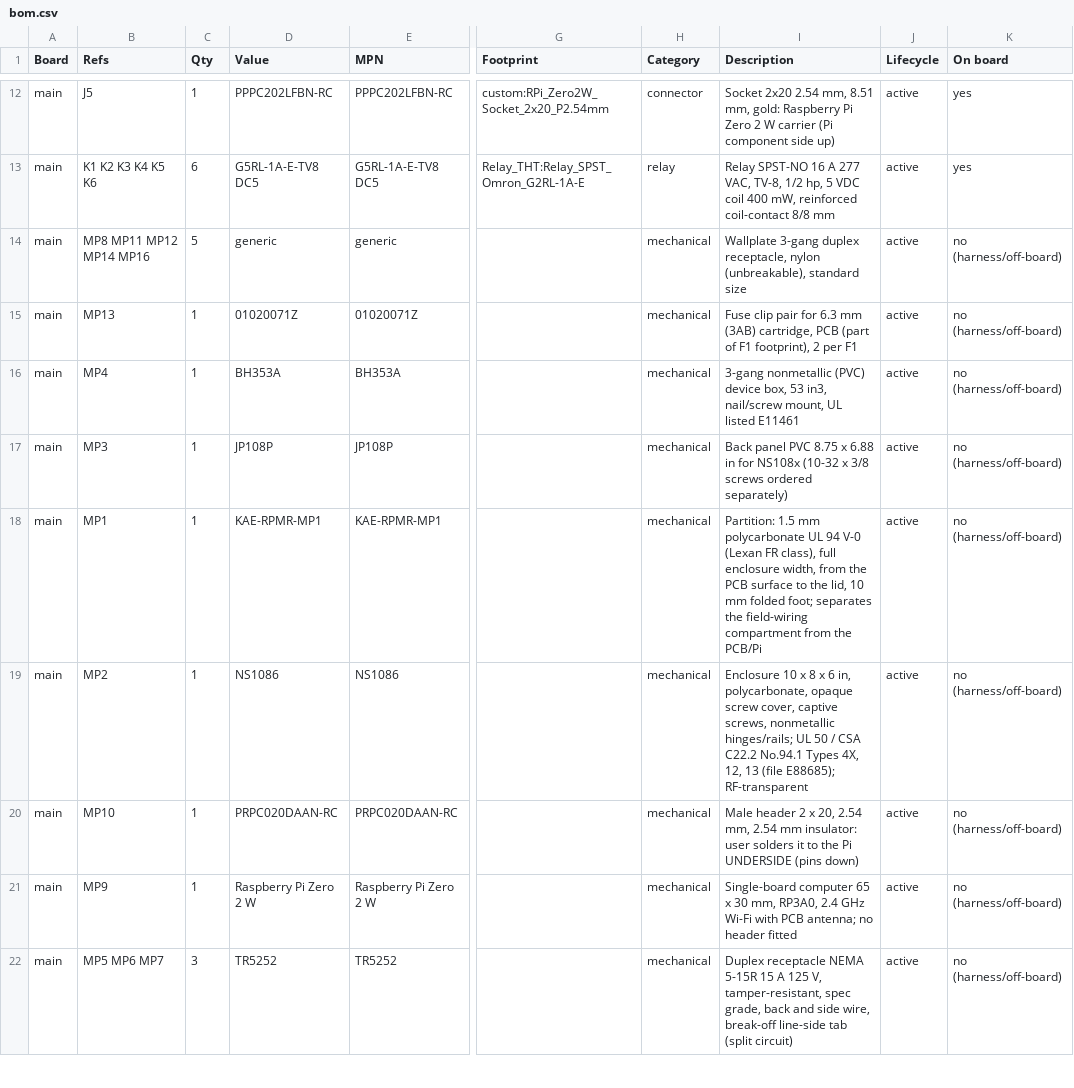
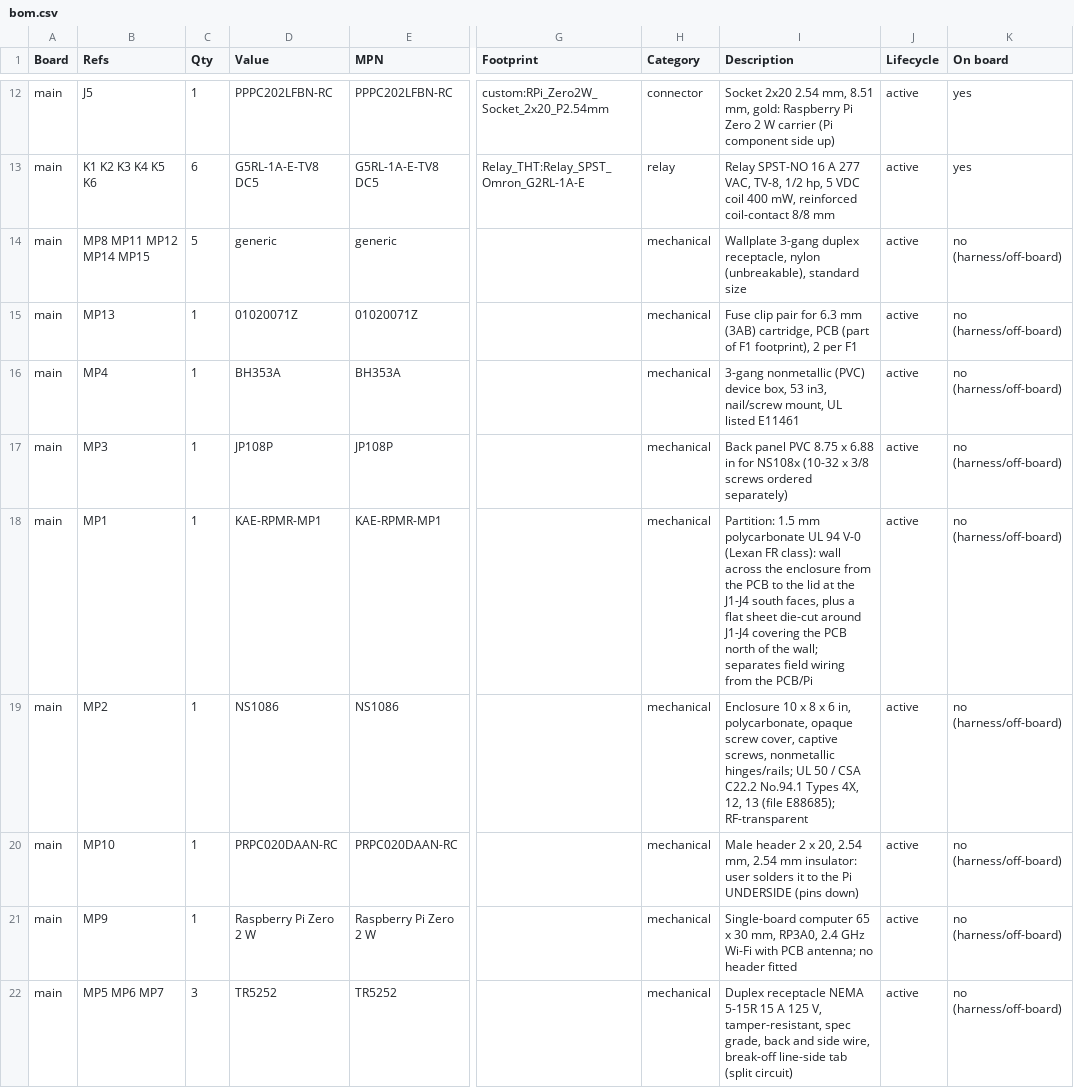
Before and after one commit to magnetic-trowel/kicad-auto-everything, a CSV file: designs/rpi-mains-relay/out/bom.csv, drawn as a sheet; only a part is shown, gaps mark what is left out; the diff names each change by its address in the sheet, - before the commit and + after, or states it on an @@ line.

```diff
--- a/designs/rpi-mains-relay/out/bom.csv
+++ b/designs/rpi-mains-relay/out/bom.csv
-B14 (Refs): MP8 MP11 MP12 MP14 MP16
+B14 (Refs): MP8 MP11 MP12 MP14 MP15
-I18 (Description): …(Lexan FR class), full enclosure width, from the PCB surface to the lid, 10 mm folded foot; separates the field-wiring compartment from the…
+I18 (Description): …(Lexan FR class): wall across the enclosure from the PCB to the lid at the J1-J4 south faces, plus a flat sheet die-cut around J1-J4 covering the PCB north of the wall; separates field wiring from the…
```
Also changed, not shown: 26 other files.
